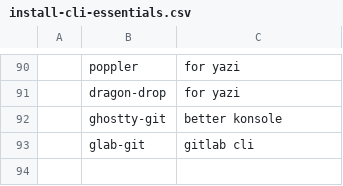
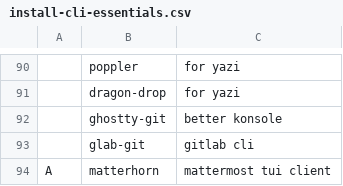
Before and after one commit to TheJoeSchr/archlinux, a CSV file: install-cli-essentials.csv, drawn as a sheet; only a part is shown, gaps mark what is left out; the diff names each change by its address in the sheet, - before the commit and + after, or states it on an @@ line.

Commit message:
add matterhorn

```diff
--- a/install-cli-essentials.csv
+++ b/install-cli-essentials.csv
+row 94: A | matterhorn | mattermost tui client
```
